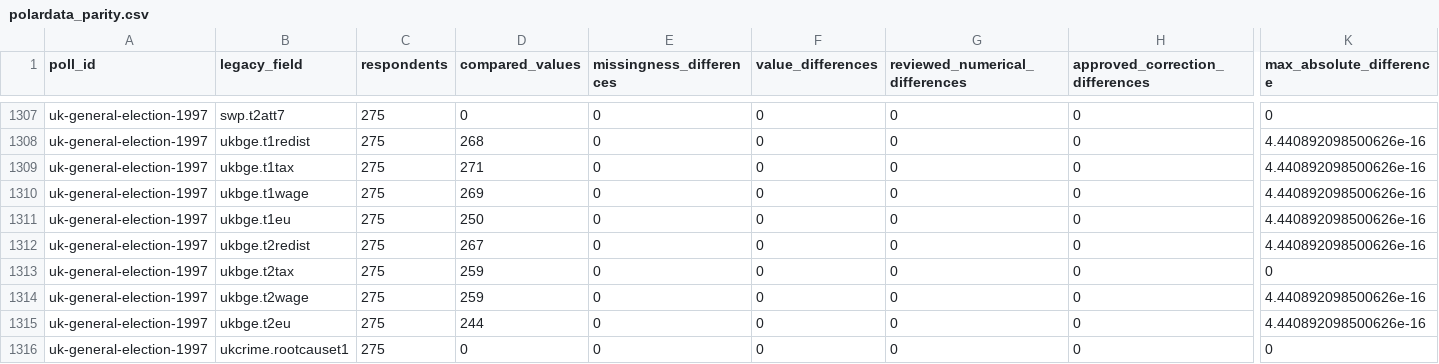
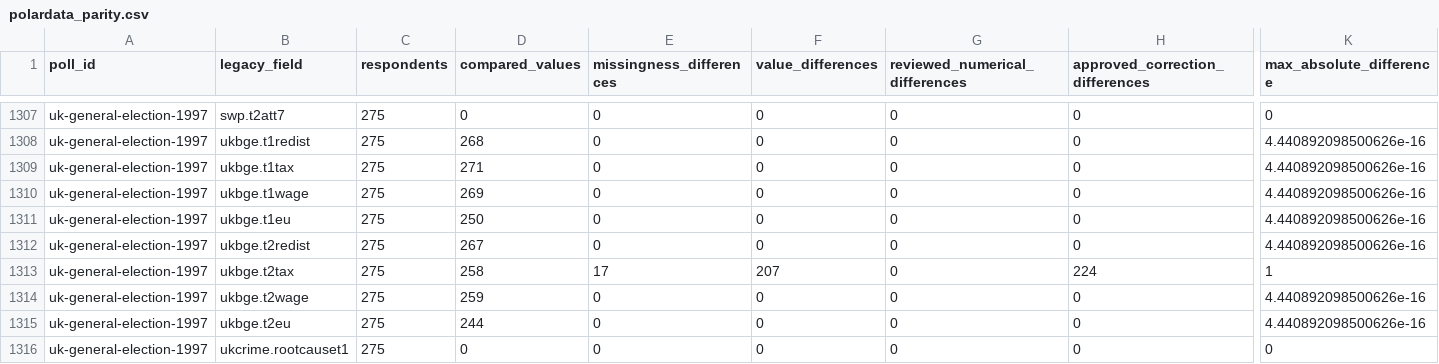
Before and after one commit to soodoku/dp-data, a CSV file: audit/polardata_parity.csv, drawn as a sheet; only a part is shown, gaps mark what is left out; the diff names each change by its address in the sheet, - before the commit and + after, or states it on an @@ line.

```diff
--- a/audit/polardata_parity.csv
+++ b/audit/polardata_parity.csv
-D1313 (compared_values): 259
+D1313 (compared_values): 258
-E1313 (missingness_differences): 0
+E1313 (missingness_differences): 17
-F1313 (value_differences): 0
+F1313 (value_differences): 207
-H1313 (approved_correction_differences): 0
+H1313 (approved_correction_differences): 224
-K1313 (max_absolute_difference): 0
+K1313 (max_absolute_difference): 1
```
Also changed, not shown: audit/respondent_parity.csv, metadata/measure_definitions.csv, 14 other files.
